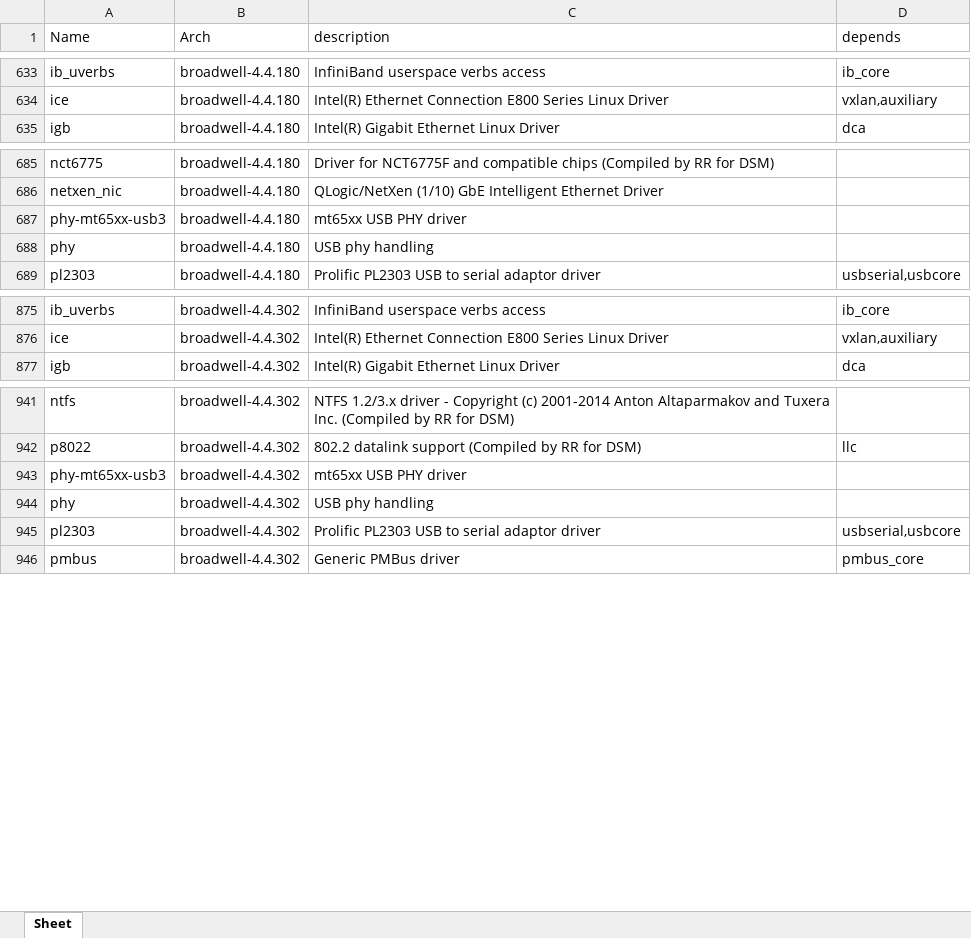
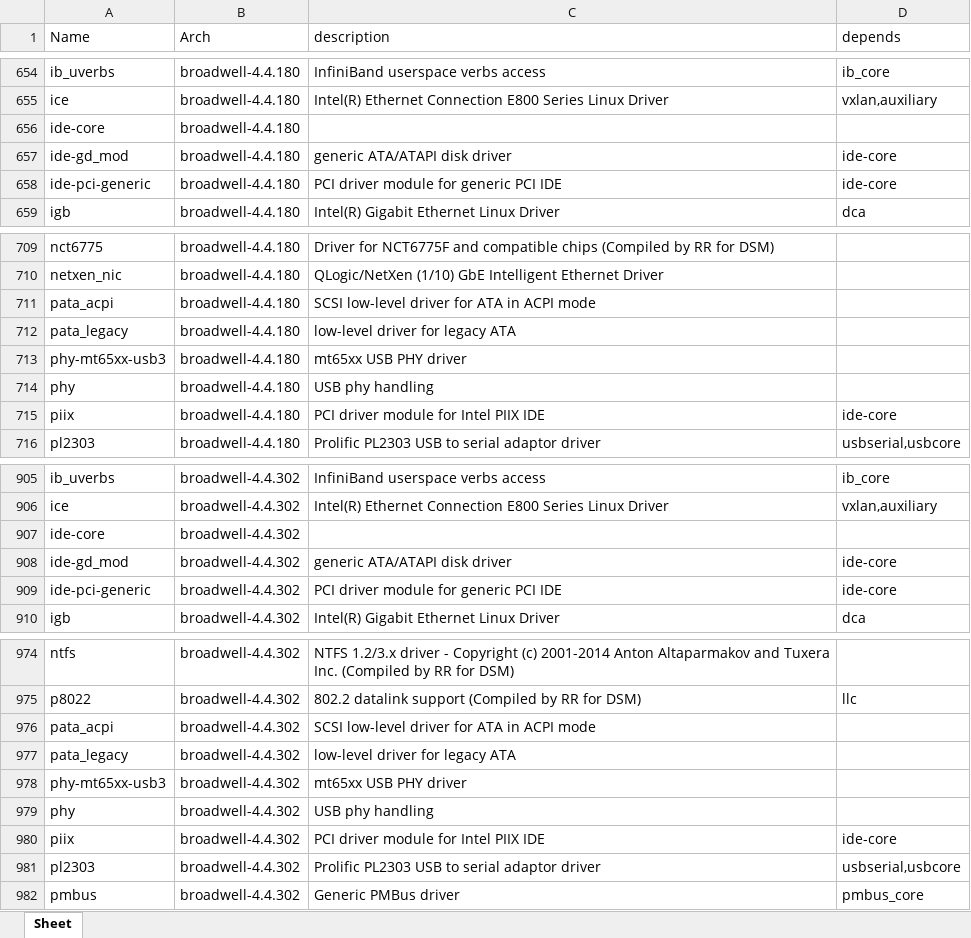
Before and after one commit to RROrg/rr, an Excel workbook: docs/modules.xlsx, sheet Sheet, drawn as a sheet; only a part is shown, gaps mark what is left out; values as stored, in another font and other column widths than the file's, no borders; the diff covers the shown part only; the diff names each change by its address in the sheet, - before the commit and + after, or states it on an @@ line.

```diff
--- a/docs/modules.xlsx (sheet Sheet)
+++ b/docs/modules.xlsx (sheet Sheet)
+row 656: ide-core | broadwell-4.4.180
+row 657: ide-gd_mod | broadwell-4.4.180 | generic ATA/ATAPI disk driver | ide-core
+row 658: ide-pci-generic | broadwell-4.4.180 | PCI driver module for generic PCI IDE | ide-core
+row 711: pata_acpi | broadwell-4.4.180 | SCSI low-level driver for ATA in ACPI mode
+row 712: pata_legacy | broadwell-4.4.180 | low-level driver for legacy ATA
+row 715: piix | broadwell-4.4.180 | PCI driver module for Intel PIIX IDE | ide-core
+row 907: ide-core | broadwell-4.4.302
+row 908: ide-gd_mod | broadwell-4.4.302 | generic ATA/ATAPI disk driver | ide-core
+row 909: ide-pci-generic | broadwell-4.4.302 | PCI driver module for generic PCI IDE | ide-core
+row 976: pata_acpi | broadwell-4.4.302 | SCSI low-level driver for ATA in ACPI mode
+row 977: pata_legacy | broadwell-4.4.302 | low-level driver for legacy ATA
+row 980: piix | broadwell-4.4.302 | PCI driver module for Intel PIIX IDE | ide-core
```
Also changed, not shown: 186 added rows elsewhere in this sheet, docs/addons.xlsx, docs/models.xlsx, 2 other files.
